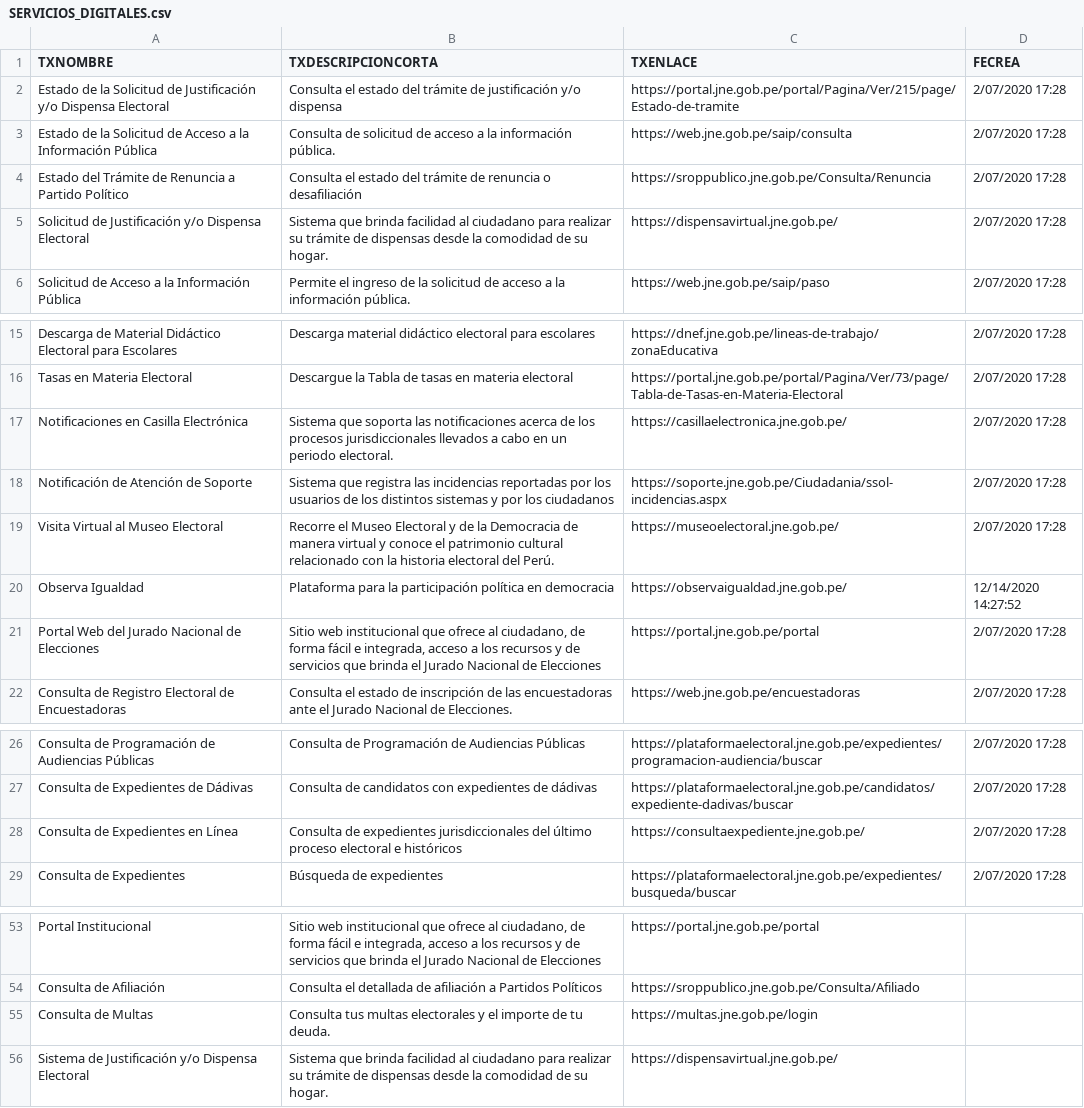
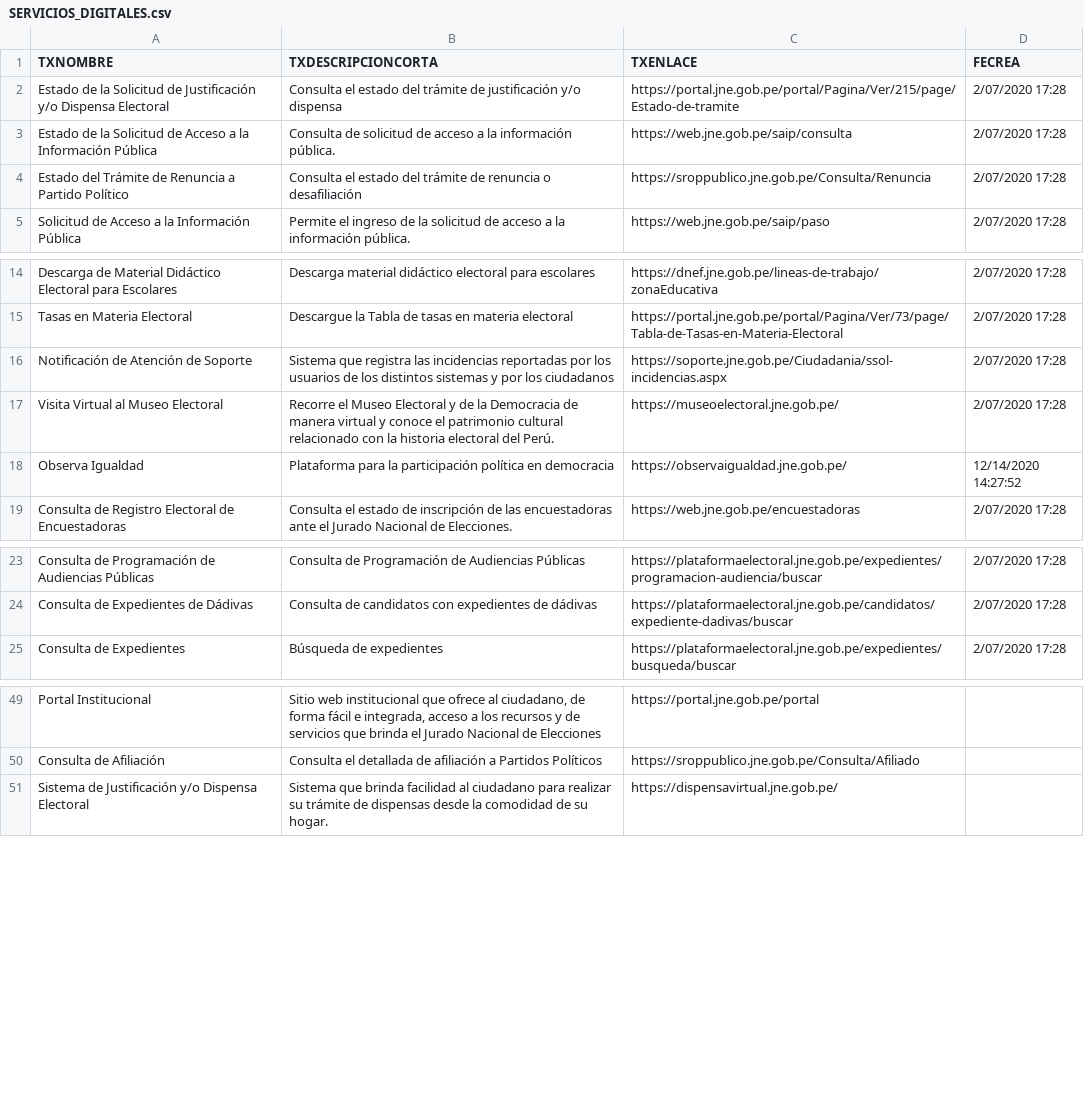
Before and after one commit to deglan-rivas/chatbot_jne_simplificado, a CSV file: RAG/SERVICIOS_DIGITALES.csv, drawn as a sheet; only a part is shown, gaps mark what is left out.

Commit message:
fix: :bug: remove redundant data from 'Servicios Digitales' submen

```diff
--- a/RAG/SERVICIOS_DIGITALES.csv
+++ b/RAG/SERVICIOS_DIGITALES.csv
@@ -4,3 +4,2 @@ Estado de la Solicitud de Acceso a la Información Pública;Consulta de solicitu
 Estado del Trámite de Renuncia a Partido Político;Consulta el estado del trámite de renuncia o desafiliación;https://sroppublico.jne.gob.pe/Consulta/Renuncia;2/07/2020 17:28
-Solicitud de Justificación y/o Dispensa Electoral;Sistema que  brinda facilidad al ciudadano para realizar su trámite de dispensas desde la comodidad de su hogar.;https://dispensavirtual.jne.gob.pe/;2/07/2020 17:28
 Solicitud de Acceso a la Información Pública;Permite el ingreso de la solicitud de acceso a la información pública.;https://web.jne.gob.pe/saip/paso;2/07/2020 17:28
@@ -16,3 +15,2 @@ Descarga de Material Didáctico Electoral para Escolares;Descarga material didá
 Tasas en Materia Electoral;Descargue la Tabla de tasas en materia electoral;https://portal.jne.gob.pe/portal/Pagina/Ver/73/page/Tabla-de-Tasas-en-Materia-Electoral ;2/07/2020 17:28
-Notificaciones en Casilla Electrónica;Sistema que soporta las notificaciones acerca de los procesos jurisdiccionales llevados a cabo en un periodo electoral.;https://casillaelectronica.jne.gob.pe/;2/07/2020 17:28
 Notificación de Atención de Soporte;Sistema que registra las incidencias reportadas por los usuarios de los distintos sistemas y por los ciudadanos;https://soporte.jne.gob.pe/Ciudadania/ssol-incidencias.aspx;2/07/2020 17:28
@@ -20,3 +18,2 @@ Visita Virtual al Museo Electoral;Recorre el Museo Electoral y de la Democracia
 Observa Igualdad;Plataforma para la participación política en democracia;https://observaigualdad.jne.gob.pe/;12/14/2020 14:27:52
-Portal Web del Jurado Nacional de Elecciones;Sitio web institucional que ofrece al ciudadano, de forma fácil e integrada, acceso a los recursos y de servicios que brinda el Jurado Nacional de Elecciones;https://portal.jne.gob.pe/portal;2/07/2020 17:28
 Consulta de Registro Electoral de Encuestadoras;Consulta el estado de inscripción de las encuestadoras ante el Jurado Nacional de Elecciones.;https://web.jne.gob.pe/encuestadoras;2/07/2020 17:28
@@ -27,3 +24,2 @@ Consulta de Programación de Audiencias Públicas;Consulta de Programación de A
 Consulta de Expedientes de Dádivas;Consulta de candidatos con expedientes de dádivas;https://plataformaelectoral.jne.gob.pe/candidatos/expediente-dadivas/buscar;2/07/2020 17:28
-Consulta de Expedientes en Línea;Consulta de expedientes jurisdiccionales del último proceso electoral e históricos;https://consultaexpediente.jne.gob.pe/ ;2/07/2020 17:28
 Consulta de Expedientes;Búsqueda de expedientes;https://plataformaelectoral.jne.gob.pe/expedientes/busqueda/buscar ;2/07/2020 17:28
@@ -54,3 +50,2 @@ Portal Institucional;Sitio web institucional que ofrece al ciudadano, de forma f
 Consulta de Afiliación;Consulta el detallada de afiliación a Partidos Políticos;https://sroppublico.jne.gob.pe/Consulta/Afiliado;
-Consulta de Multas;Consulta tus multas electorales y el importe de tu deuda.;https://multas.jne.gob.pe/login;
 Sistema de Justificación y/o Dispensa Electoral;Sistema que  brinda facilidad al ciudadano para realizar su trámite de dispensas desde la comodidad de su hogar.;https://dispensavirtual.jne.gob.pe/;
```
